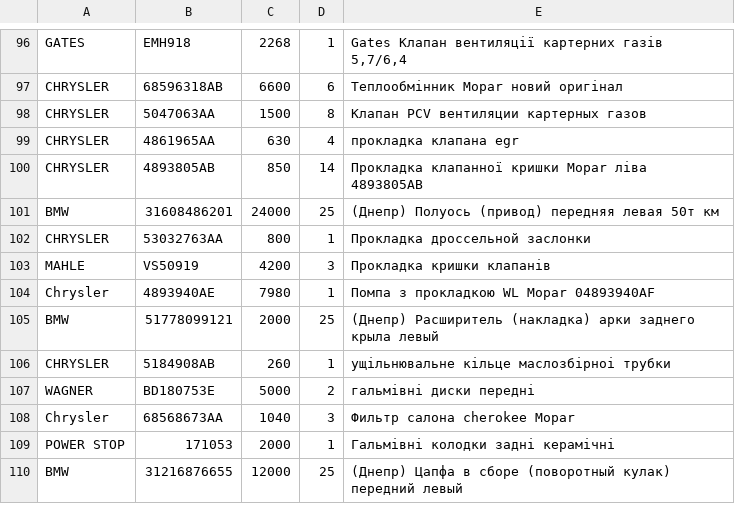
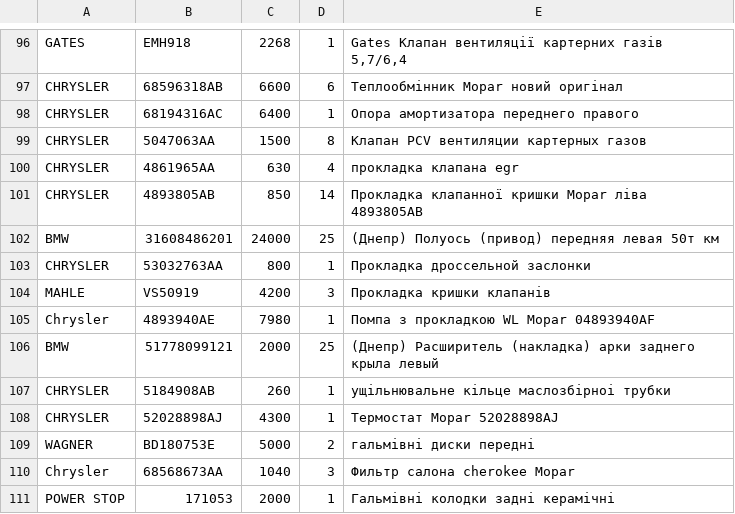
Before and after one commit to xvalikan/avtopro-pricelist, a CSV file: pricelist.csv, drawn as a sheet; only a part is shown, gaps mark what is left out; the shorter side is filled out with more unchanged rows; the diff names each change by its address in the sheet, - before the commit and + after, or states it on an @@ line.

```diff
--- a/pricelist.csv
+++ b/pricelist.csv
+row 98: CHRYSLER | 68194316AC | 6400 | 1 | Опора амортизатора переднего правого
+row 108: CHRYSLER | 52028898AJ | 4300 | 1 | Термостат Mopar 52028898AJ
```
